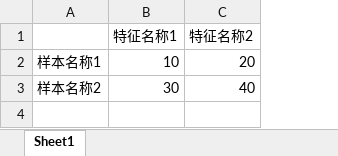
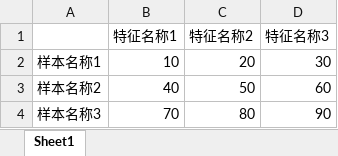
Before and after one commit to DarkKandaoMaster/InferenceDeck, an Excel workbook: test.xlsx, sheet Sheet1, drawn as a sheet; values as stored, in another font and other column widths than the file's, no borders; removed rows and columns are numbered as before the commit, all else as after; the diff names each change by its address in the sheet, - before the commit and + after, or states it on an @@ line.

```diff
--- a/test.xlsx (sheet Sheet1)
+++ b/test.xlsx (sheet Sheet1)
+column D (特征名称3), row 2: 30
-row 3: 样本名称2 | 30 | 40
+row 3: 样本名称2 | 40 | 50 | 60
+row 4: 样本名称3 | 70 | 80 | 90
```
Also changed, not shown: 7 other files.
